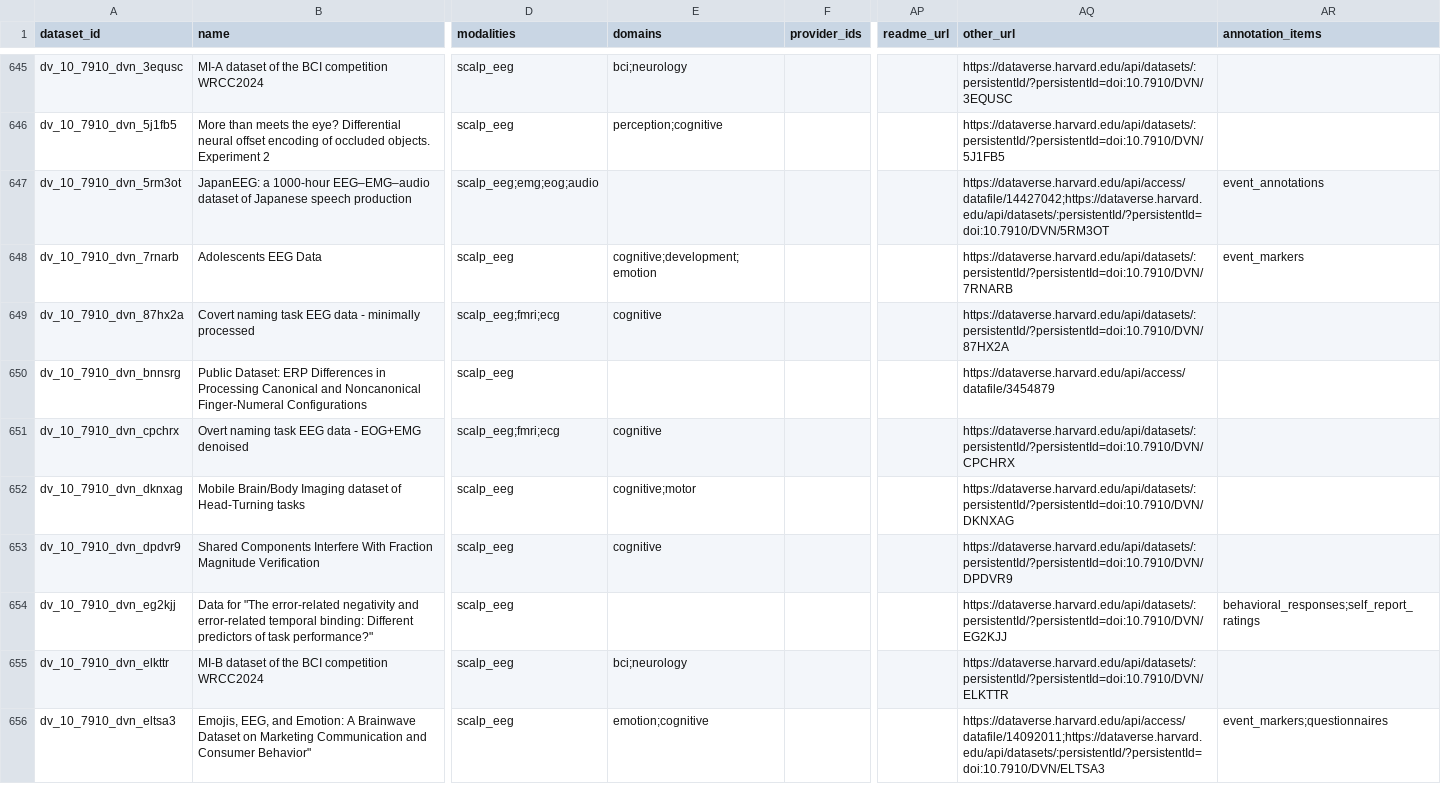
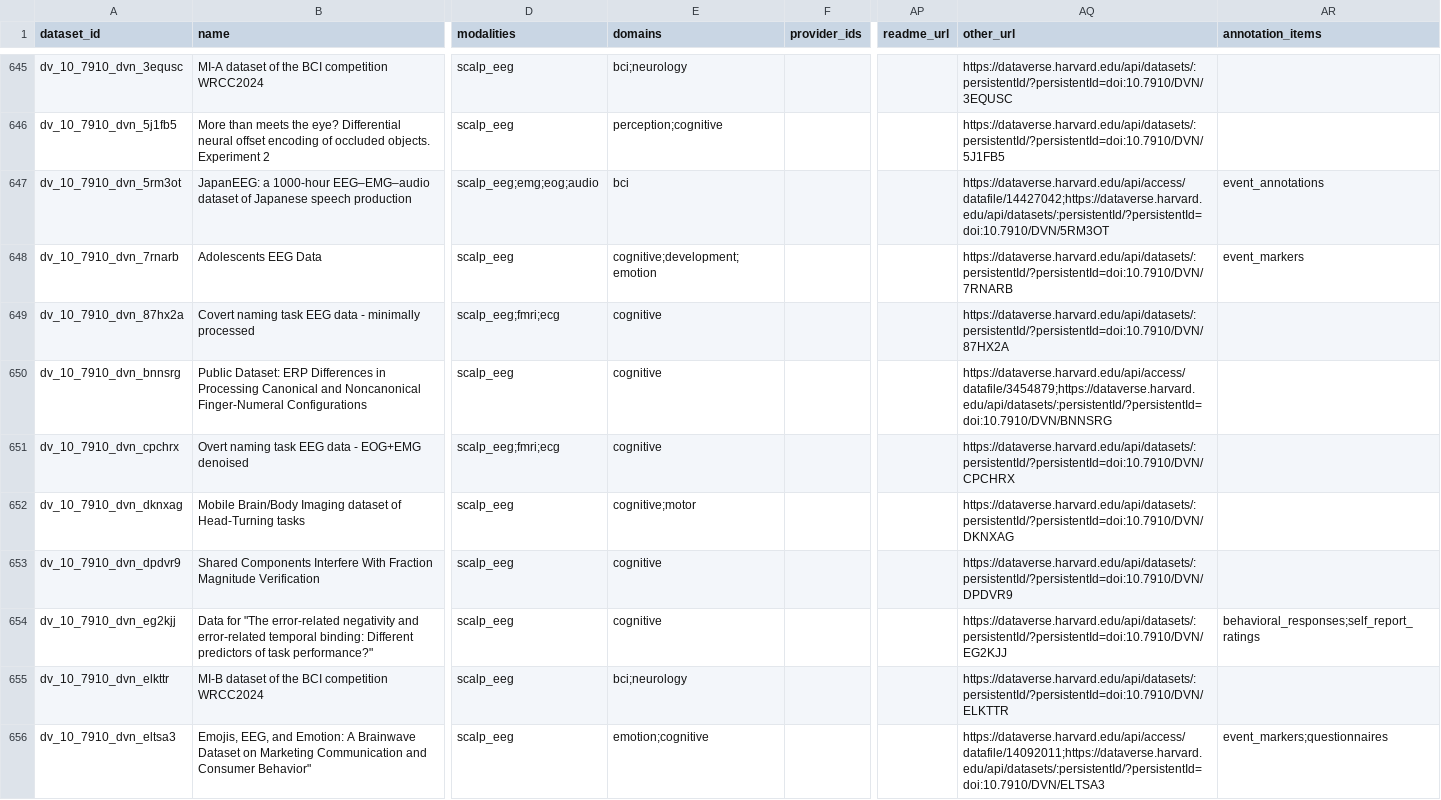
Before and after one commit to itoten/eeg_dataset_db, a CSV file: views/datasets_wide.csv, drawn as a sheet; only a part is shown, gaps mark what is left out; the diff names each change by its address in the sheet, - before the commit and + after, or states it on an @@ line.

```diff
--- a/views/datasets_wide.csv
+++ b/views/datasets_wide.csv
-E647 (domains): (empty)
+E647 (domains): bci
-E650 (domains): (empty)
+E650 (domains): cognitive
-AQ650 (other_url): https://dataverse.harvard.edu/api/access/datafile/3454879
+AQ650 (other_url): https://dataverse.harvard.edu/api/access/datafile/3454879;https://dataverse.harvard.edu/api/datasets/:persistentId/?persistentId=doi:10.7910/DVN/BNNSRG
-E654 (domains): (empty)
+E654 (domains): cognitive
```
Also changed, not shown: data/dataset_sources.csv, data/datasets.csv, 2 other files.
